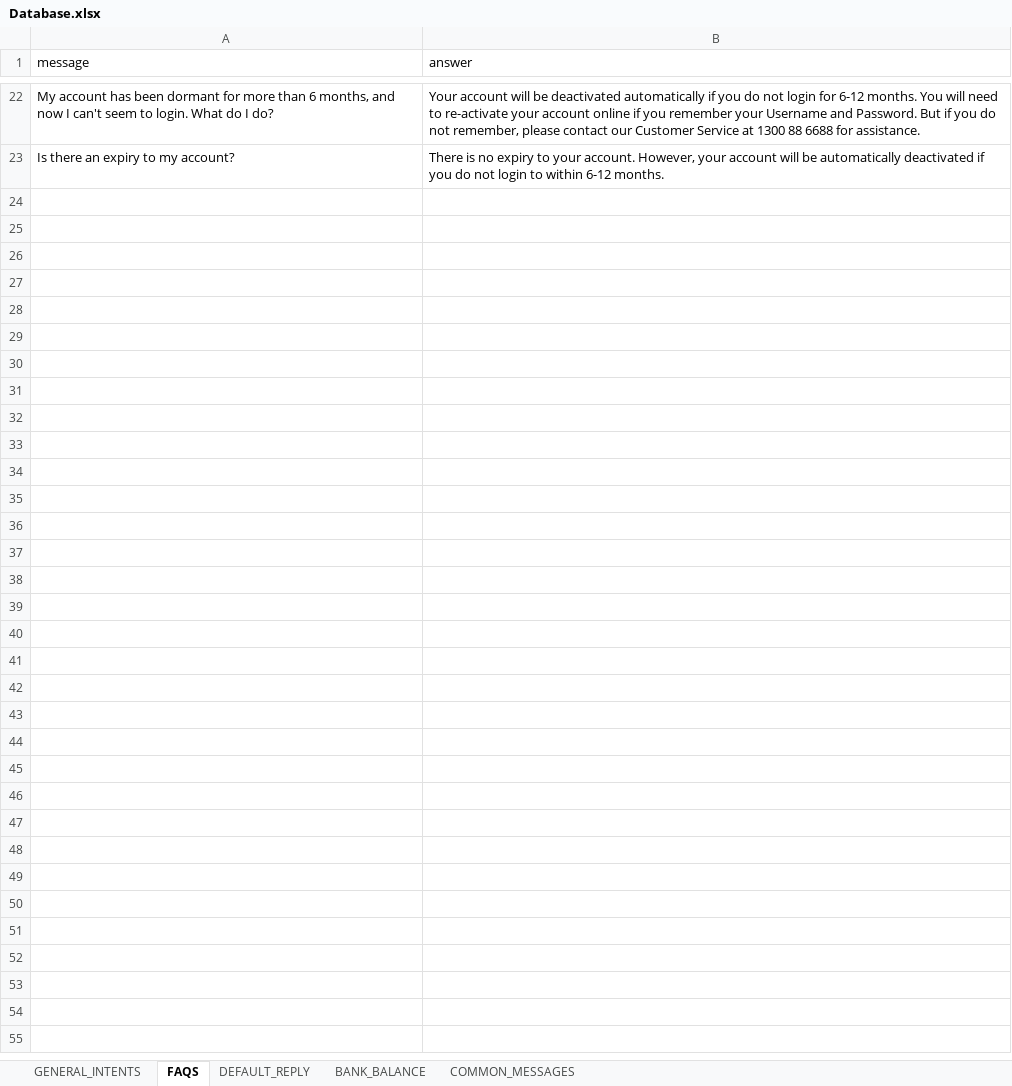
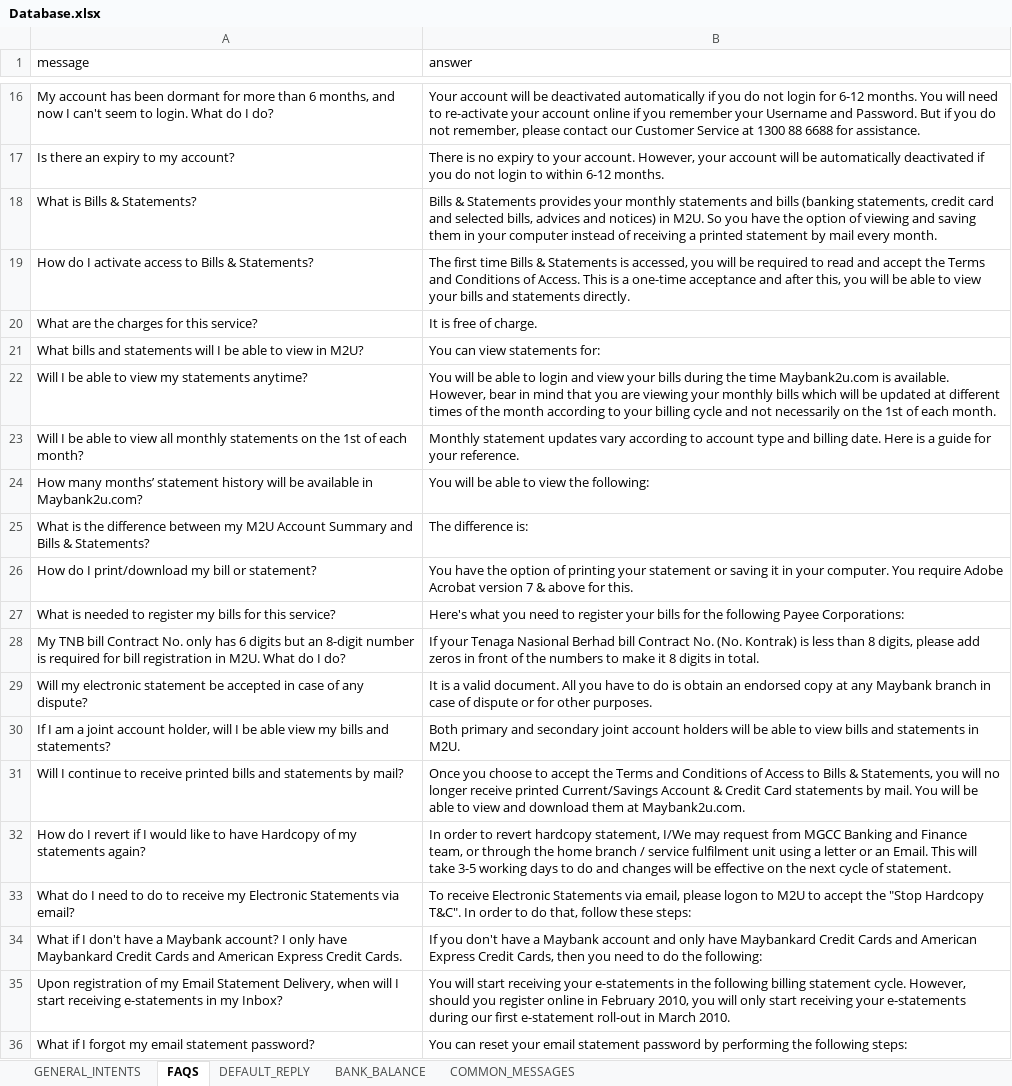
Before and after one commit to Shuhxian/Bank_Chatbot, an Excel workbook: Database.xlsx, sheet FAQS, drawn as a sheet; only a part is shown, gaps mark what is left out; values as stored, in another font and other column widths than the file's, no borders; the diff covers the shown part only; the diff names each change by its address in the sheet, - before the commit and + after, or states it on an @@ line.

```diff
--- a/Database.xlsx (sheet FAQS)
+++ b/Database.xlsx (sheet FAQS)
+row 18: What is Bills & Statements? | Bills & Statements provides your monthly statements and bills (banking statements, credit card and selected bills, advices and notices) in M2U. So you have the option of viewing and saving them in your computer instead of receiving a printed statement by mail every month.
+row 19: How do I activate access to Bills & Statements? | The first time Bills & Statements is accessed, you will be required to read and accept the Terms and Conditions of Access. This is a one-time acceptance and after this, you will be able to view your bills and statements directly.
+row 20: What are the charges for this service? | It is free of charge.
+row 21: What bills and statements will I be able to view in M2U? | You can view statements for:
+row 22: Will I be able to view my statements anytime? | You will be able to login and view your bills during the time Maybank2u.com is available. However, bear in mind that you are viewing your monthly bills which will be updated at different times of the month according to your billing cycle and not necessarily on the 1st of each month.
+row 23: Will I be able to view all monthly statements on the 1st of each month? | Monthly statement updates vary according to account type and billing date. Here is a guide for your reference.
+row 24: How many months’ statement history will be available in Maybank2u.com? | You will be able to view the following:
+row 25: What is the difference between my M2U Account Summary and Bills & Statements? | The difference is:
+row 26: How do I print/download my bill or statement? | You have the option of printing your statement or saving it in your computer. You require Adobe Acrobat version 7 & above for this.
+row 27: What is needed to register my bills for this service? | Here's what you need to register your bills for the following Payee Corporations:
+row 28: My TNB bill Contract No. only has 6 digits but an 8-digit number is required for bill registration in M2U. What do I do? | If your Tenaga Nasional Berhad bill Contract No. (No. Kontrak) is less than 8 digits, please add zeros in front of the numbers to make it 8 digits in total.
+row 29: Will my electronic statement be accepted in case of any dispute? | It is a valid document. All you have to do is obtain an endorsed copy at any Maybank branch in case of dispute or for other purposes.
+row 30: If I am a joint account holder, will I be able view my bills and statements? | Both primary and secondary joint account holders will be able to view bills and statements in M2U.
+row 31: Will I continue to receive printed bills and statements by mail? | Once you choose to accept the Terms and Conditions of Access to Bills & Statements, you will no longer receive printed Current/Savings Account & Credit Card statements by mail. You will be able to view and download them at Maybank2u.com.
+row 32: How do I revert if I would like to have Hardcopy of my statements again? | In order to revert hardcopy statement, I/We may request from MGCC Banking and Finance team, or through the home branch / service fulfilment unit using a letter or an Email. This will take 3-5 working days to do and changes will be effective on the next cycle of statement.
+row 33: What do I need to do to receive my Electronic Statements via email? | To receive Electronic Statements via email, please logon to M2U to accept the "Stop Hardcopy T&C". In order to do that, follow these steps:
+row 34: What if I don't have a Maybank account? I only have Maybankard Credit Cards and American Express Credit Cards. | If you don't have a Maybank account and only have Maybankard Credit Cards and American Express Credit Cards, then you need to do the following:
+row 35: Upon registration of my Email Statement Delivery, when will I start receiving e-statements in my Inbox? | You will start receiving your e-statements in the following billing statement cycle. However, should you register online in February 2010, you will only start receiving your e-statements during our first e-statement roll-out in March 2010.
+row 36: What if I forgot my email statement password? | You can reset your email statement password by performing the following steps:
```
Also changed, not shown: 77 added rows and 6 removed rows elsewhere in this sheet.
